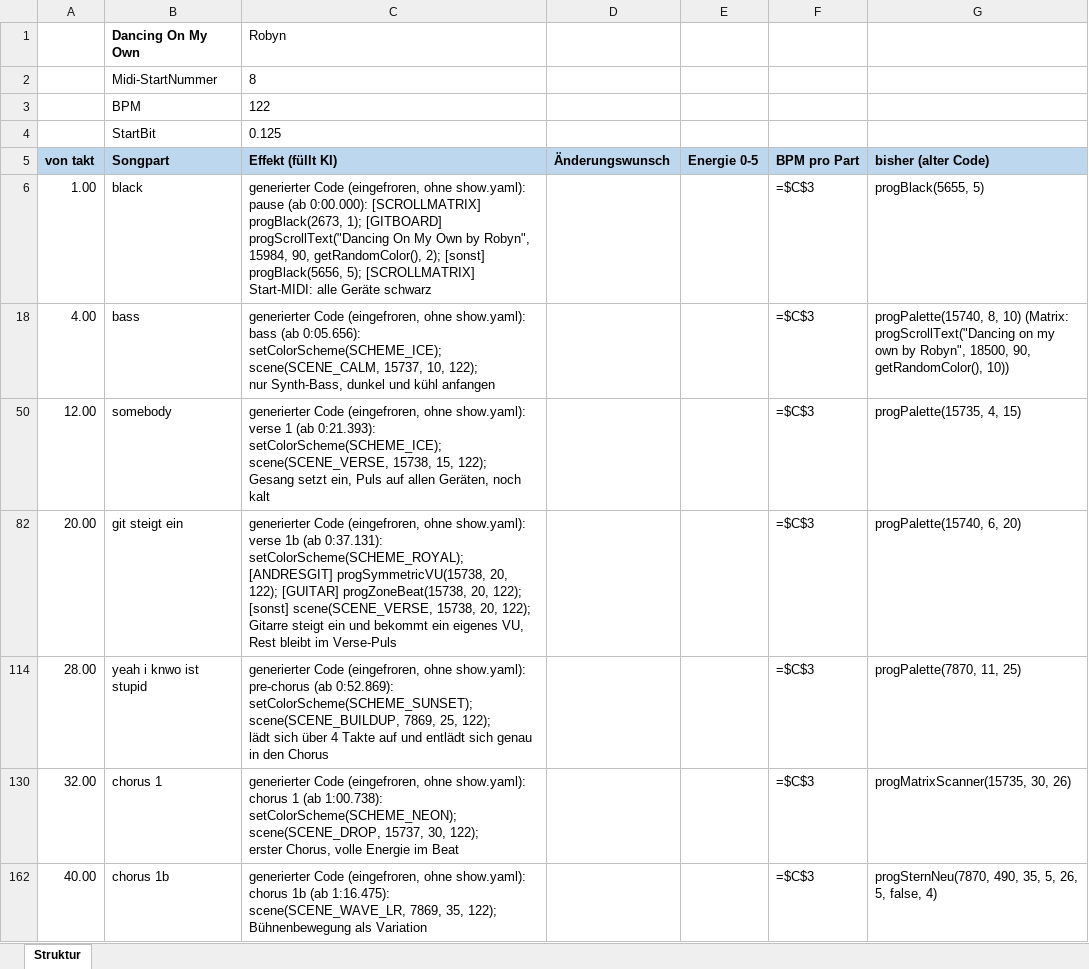
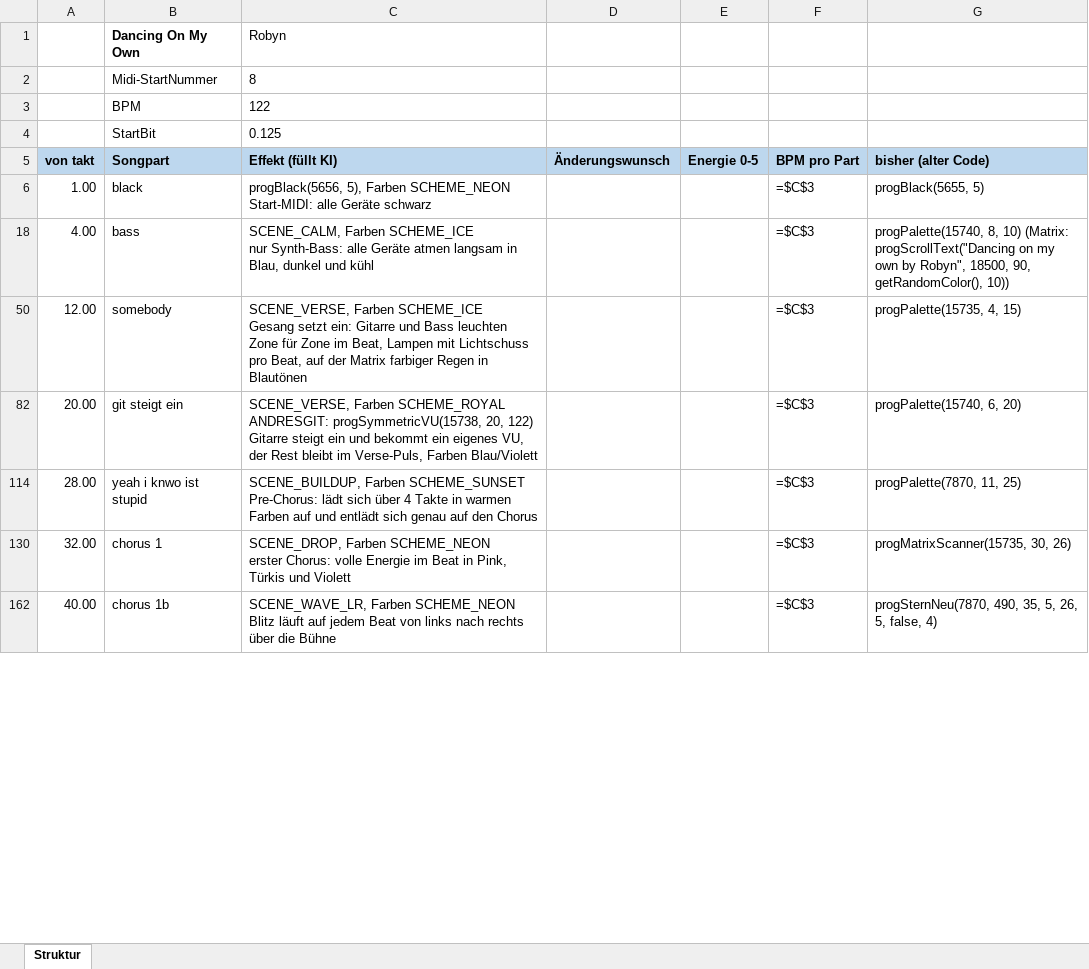
Before and after one commit to just4phil/LED-GIT_on_YULC, an Excel workbook: songs/DancingOnMyOwn_v1/quelle/struktur.xlsx, sheet Struktur, drawn as a sheet; only a part is shown; values as stored, in another font and other column widths than the file's, no borders; formulas without a stored value are shown as written; ↵ is a line break in a cell; the diff covers the shown part only; the diff names each change by its address in the sheet, - before the commit and + after, or states it on an @@ line.

```diff
--- a/songs/DancingOnMyOwn_v1/quelle/struktur.xlsx (sheet Struktur)
+++ b/songs/DancingOnMyOwn_v1/quelle/struktur.xlsx (sheet Struktur)
-C6 (Effekt (füllt KI)): generierter Code (eingefroren, ohne show.yaml): ↵ pause (ab 0:00.000): [SCROLLMATRIX] progBlack(2673, 1); [GITBOARD] progScrollText("Dancing On My Own by Robyn", 15984, 90, getRandomColor(), 2); [sonst] progBlack(5656, 5); [SCROLLMATRIX] ↵ Start-MIDI: alle…
+C6 (Effekt (füllt KI)): progBlack(5656, 5), Farben SCHEME_NEON ↵ Start-MIDI: alle…
-C18 (Effekt (füllt KI)): generierter Code (eingefroren, ohne show.yaml): ↵ bass (ab 0:05.656): setColorScheme(SCHEME_ICE); scene(SCENE_CALM, 15737, 10, 122); ↵ nur Synth-Bass, dunkel und kühl anfangen
+C18 (Effekt (füllt KI)): SCENE_CALM, Farben SCHEME_ICE ↵ nur Synth-Bass: alle Geräte atmen langsam in Blau, dunkel und kühl
-C50 (Effekt (füllt KI)): generierter Code (eingefroren, ohne show.yaml): ↵ verse 1 (ab 0:21.393): setColorScheme(SCHEME_ICE); scene(SCENE_VERSE, 15738, 15, 122); ↵ Gesang setzt ein, Puls auf allen Geräten, noch kalt
+C50 (Effekt (füllt KI)): SCENE_VERSE, Farben SCHEME_ICE ↵ Gesang setzt ein: Gitarre und Bass leuchten Zone für Zone im Beat, Lampen mit Lichtschuss pro Beat, auf der Matrix farbiger Regen in Blautönen
-C82 (Effekt (füllt KI)): generierter Code (eingefroren, ohne show.yaml): ↵ verse 1b (ab 0:37.131): setColorScheme(SCHEME_ROYAL); [ANDRESGIT] progSymmetricVU(15738, 20, 122); [GUITAR] progZoneBeat(15738, 20, 122); [sonst] scene(SCENE_VERSE, 15738, 20, 122); ↵ Gitarre steigt ein und bekommt ein eigenes VU, Rest bleibt im Verse-Puls
+C82 (Effekt (füllt KI)): SCENE_VERSE, Farben SCHEME_ROYAL ↵ ANDRESGIT: progSymmetricVU(15738, 20, 122) ↵ Gitarre steigt ein und bekommt ein eigenes VU, der Rest bleibt im Verse-Puls, Farben Blau/Violett
-C114 (Effekt (füllt KI)): generierter Code (eingefroren, ohne show.yaml): ↵ pre-chorus (ab 0:52.869): setColorScheme(SCHEME_SUNSET); scene(SCENE_BUILDUP, 7869, 25, 122); ↵ lädt sich über 4 Takte auf und entlädt sich genau in den Chorus
+C114 (Effekt (füllt KI)): SCENE_BUILDUP, Farben SCHEME_SUNSET ↵ Pre-Chorus: lädt sich über 4 Takte in warmen Farben auf und entlädt sich genau auf den Chorus
-C130 (Effekt (füllt KI)): generierter Code (eingefroren, ohne show.yaml): ↵ chorus 1 (ab 1:00.738): setColorScheme(SCHEME_NEON); scene(SCENE_DROP, 15737, 30, 122); ↵ erster Chorus, volle Energie im Beat
+C130 (Effekt (füllt KI)): SCENE_DROP, Farben SCHEME_NEON ↵ erster Chorus: volle Energie im Beat in Pink, Türkis und Violett
-C162 (Effekt (füllt KI)): generierter Code (eingefroren, ohne show.yaml): ↵ chorus 1b (ab 1:16.475): scene(SCENE_WAVE_LR, 7869, 35, 122); ↵ Bühnenbewegung als Variation
+C162 (Effekt (füllt KI)): SCENE_WAVE_LR, Farben SCHEME_NEON ↵ Blitz läuft auf jedem Beat von links nach rechts über die Bühne
```
Also changed, not shown: 19 edited cells elsewhere in this sheet, songs/Abcdefu_v1/quelle/struktur.xlsx, 11 other files.
